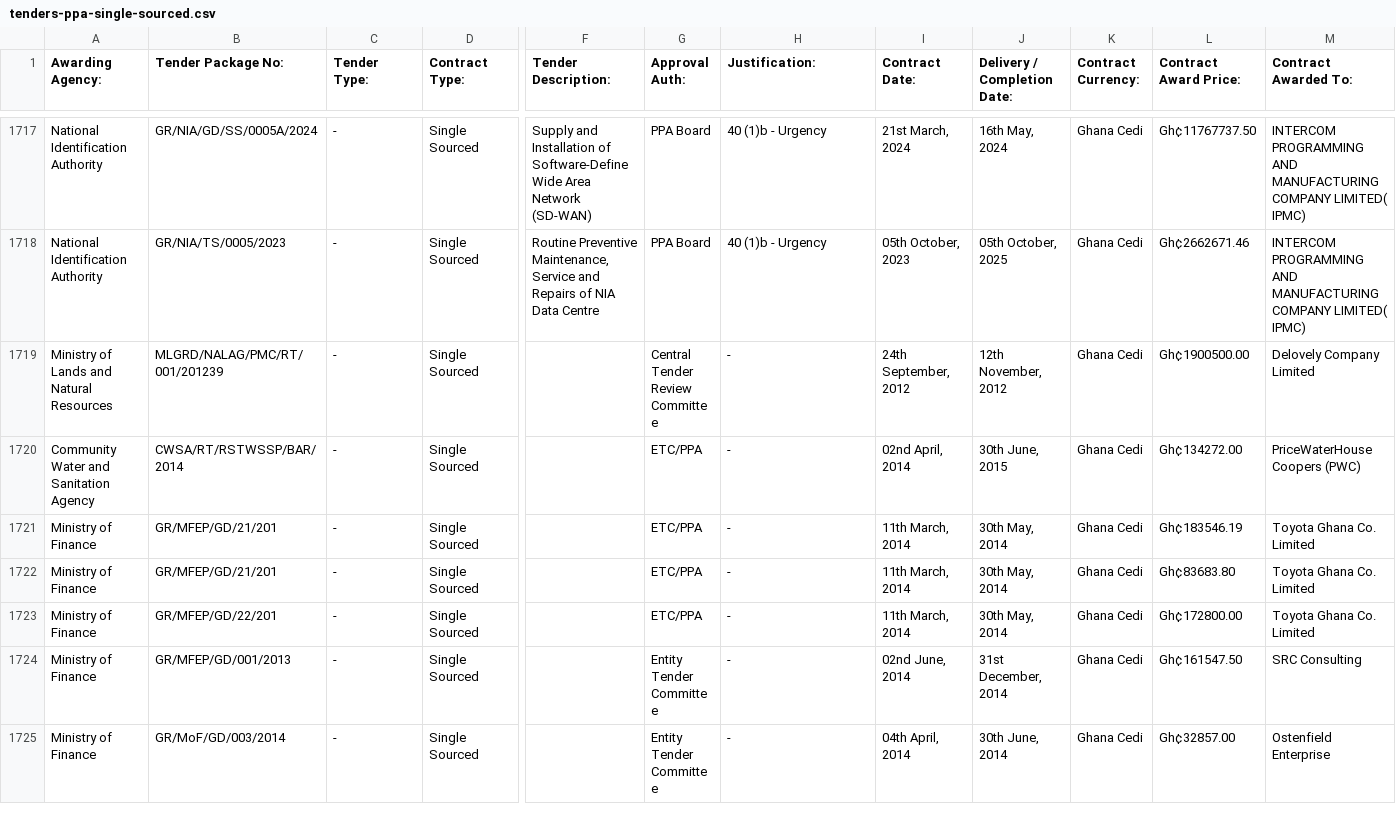
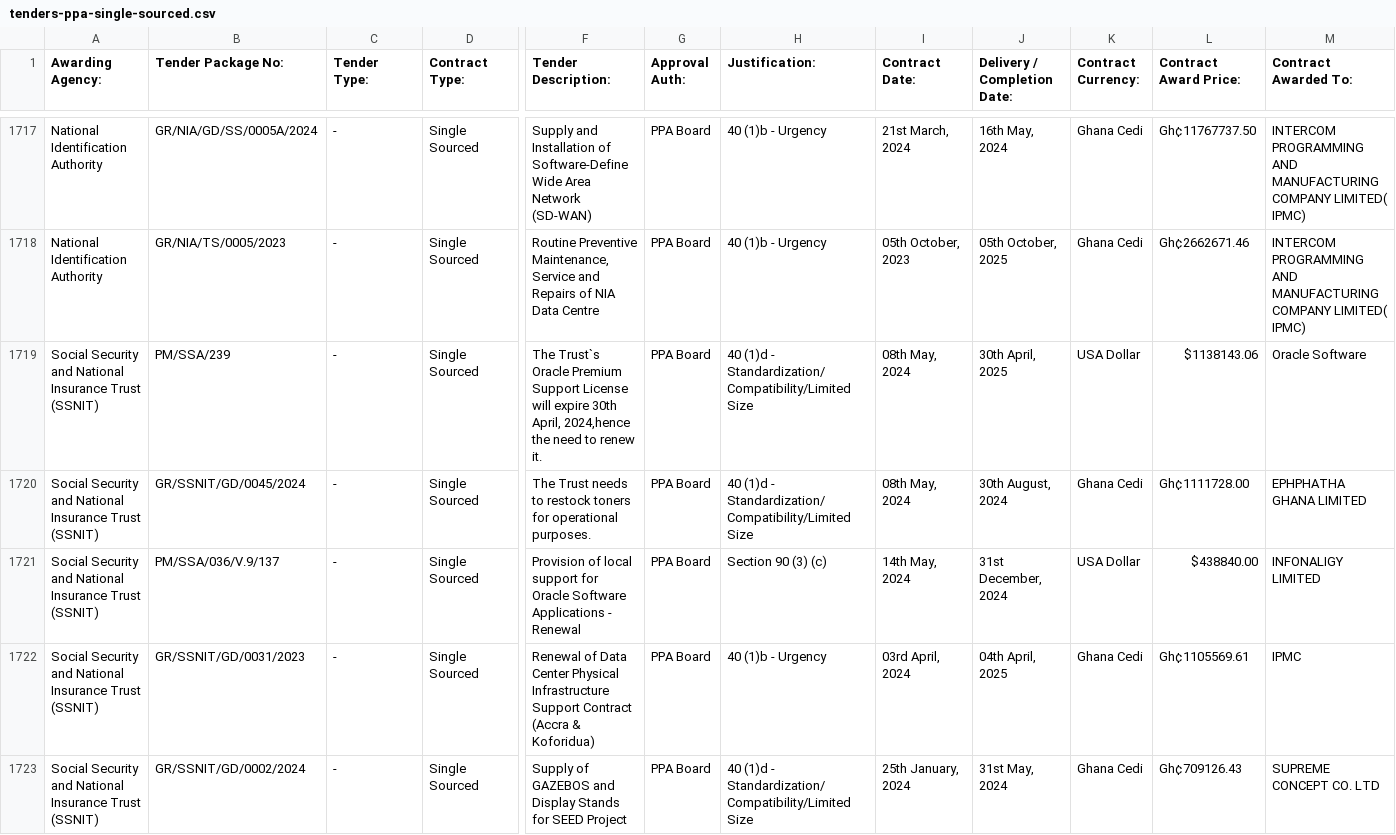
Before and after one commit to retornam/gh-ppa-scrape, a CSV file: csv/tenders-ppa-single-sourced.csv, drawn as a sheet; only a part is shown, gaps mark what is left out; the shorter side is filled out with more unchanged rows; rows hold the shown columns only; the diff covers the shown part only; the diff names each change by its address in the sheet, - before the commit and + after, or states it on an @@ line.

```diff
--- a/csv/tenders-ppa-single-sourced.csv
+++ b/csv/tenders-ppa-single-sourced.csv
+row 1719: Social Security and National Insurance Trust (SSNIT) | PM/SSA/239 | - | Single Sourced | The Trust`s Oracle Premium Support License will expire 30th April, 2024,hence the need to renew it. | PPA Board | 40 (1)d - Standardization/Compatibility/Limited Size | 08th May, 2024 | 30th April, 2025 | USA Dollar | $1138143.06 | Oracle Software
+row 1720: Social Security and National Insurance Trust (SSNIT) | GR/SSNIT/GD/0045/2024 | - | Single Sourced | The Trust needs to restock toners for operational purposes. | PPA Board | 40 (1)d - Standardization/Compatibility/Limited Size | 08th May, 2024 | 30th August, 2024 | Ghana Cedi | Gh¢1111728.00 | EPHPHATHA GHANA LIMITED
+row 1721: Social Security and National Insurance Trust (SSNIT) | PM/SSA/036/V.9/137 | - | Single Sourced | Provision of local support for Oracle Software Applications - Renewal | PPA Board | Section 90 (3) (c) | 14th May, 2024 | 31st December, 2024 | USA Dollar | $438840.00 | INFONALIGY LIMITED
+row 1722: Social Security and National Insurance Trust (SSNIT) | GR/SSNIT/GD/0031/2023 | - | Single Sourced | Renewal of Data Center Physical Infrastructure Support Contract (Accra & Koforidua) | PPA Board | 40 (1)b - Urgency | 03rd April, 2024 | 04th April, 2025 | Ghana Cedi | Gh¢1105569.61 | IPMC
+row 1723: Social Security and National Insurance Trust (SSNIT) | GR/SSNIT/GD/0002/2024 | - | Single Sourced | Supply of GAZEBOS and Display Stands for SEED Project | PPA Board | 40 (1)d - Standardization/Compatibility/Limited Size | 25th January, 2024 | 31st May, 2024 | Ghana Cedi | Gh¢709126.43 | SUPREME CONCEPT CO. LTD
```
Also changed, not shown: 5 added rows and 9 edited cells elsewhere in this file, csv/tenders-ppa-restricted.csv, 21 other files.
